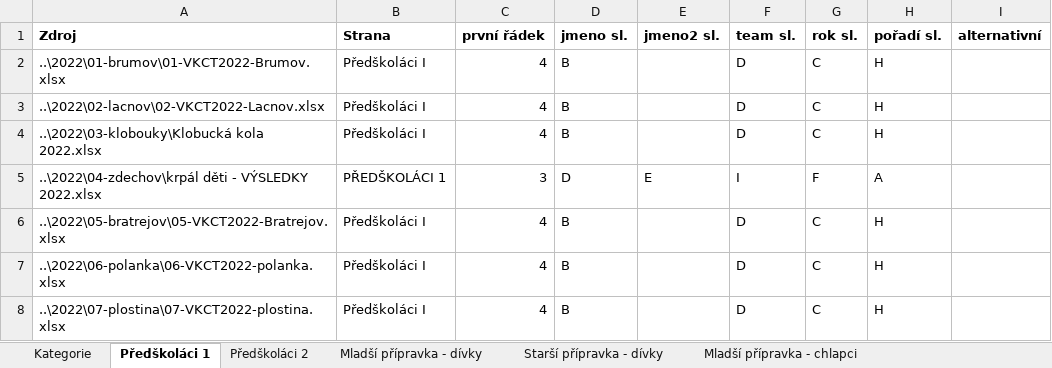
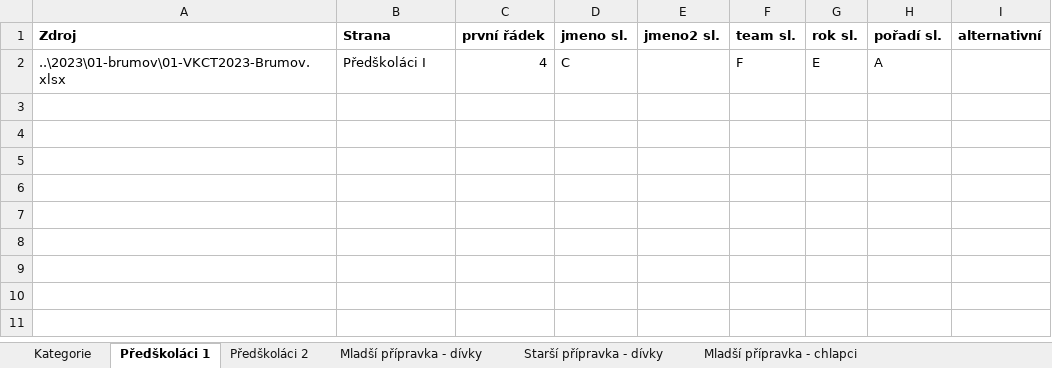
Before and after one commit to pavelchuchma/vkct, an Excel workbook: processor/config2023.xlsx, sheet Předškoláci 1, drawn as a sheet; values as stored, in another font and other column widths than the file's, no borders; removed rows and columns are numbered as before the commit, all else as after; the diff names each change by its address in the sheet, - before the commit and + after, or states it on an @@ line.

```diff
--- a/processor/config2023.xlsx (sheet Předškoláci 1)
+++ b/processor/config2023.xlsx (sheet Předškoláci 1)
-row 2: ..\2022\01-brumov\01-VKCT2022-Brumov.xlsx | Předškoláci I | 4 | B |  | D | C | H
-row 3: ..\2022\02-lacnov\02-VKCT2022-Lacnov.xlsx | Předškoláci I | 4 | B |  | D | C | H
-row 4: ..\2022\03-klobouky\Klobucká kola 2022.xlsx | Předškoláci I | 4 | B |  | D | C | H
-row 5: ..\2022\04-zdechov\krpál děti - VÝSLEDKY 2022.xlsx | PŘEDŠKOLÁCI 1 | 3 | D | E | I | F | A
-row 6: ..\2022\05-bratrejov\05-VKCT2022-Bratrejov.xlsx | Předškoláci I | 4 | B |  | D | C | H
-row 7: ..\2022\06-polanka\06-VKCT2022-polanka.xlsx | Předškoláci I | 4 | B |  | D | C | H
-row 8: ..\2022\07-plostina\07-VKCT2022-plostina.xlsx | Předškoláci I | 4 | B |  | D | C | H
+row 2: ..\2023\01-brumov\01-VKCT2023-Brumov.xlsx | Předškoláci I | 4 | C |  | F | E | A
```
Also changed, not shown: sheet Ženy - Z1, sheet Muži - M1, sheet Muži - M2, sheet Ženy - Z2, sheet Muži - M3, sheet Mladší přípravka - chlapci, 10 more sheets, processor/outputTemplate.xlsx, 5 other files.
